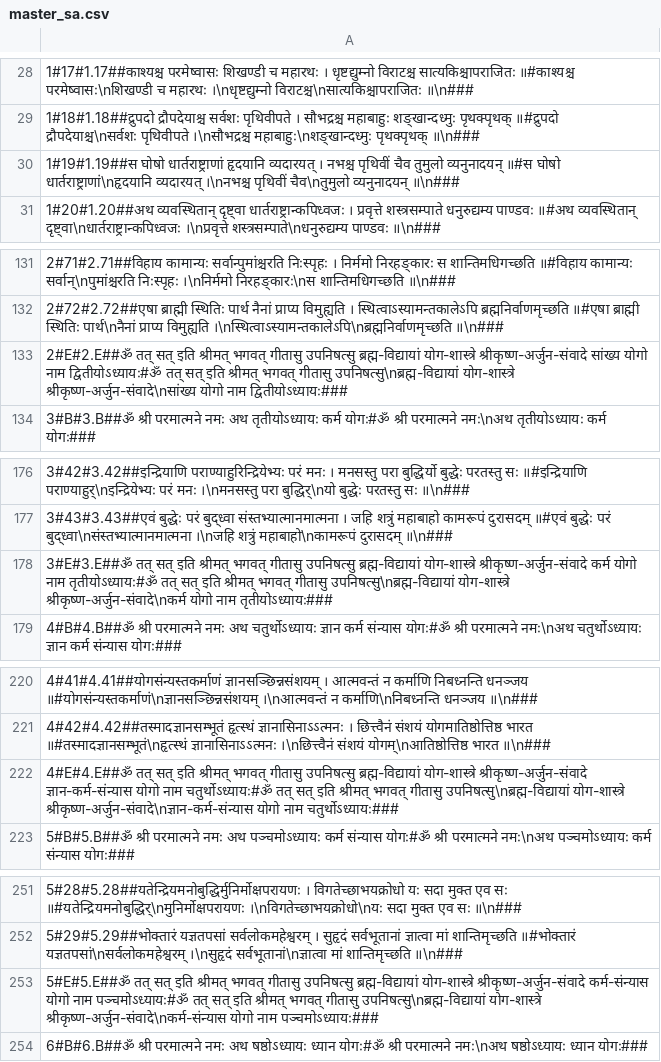
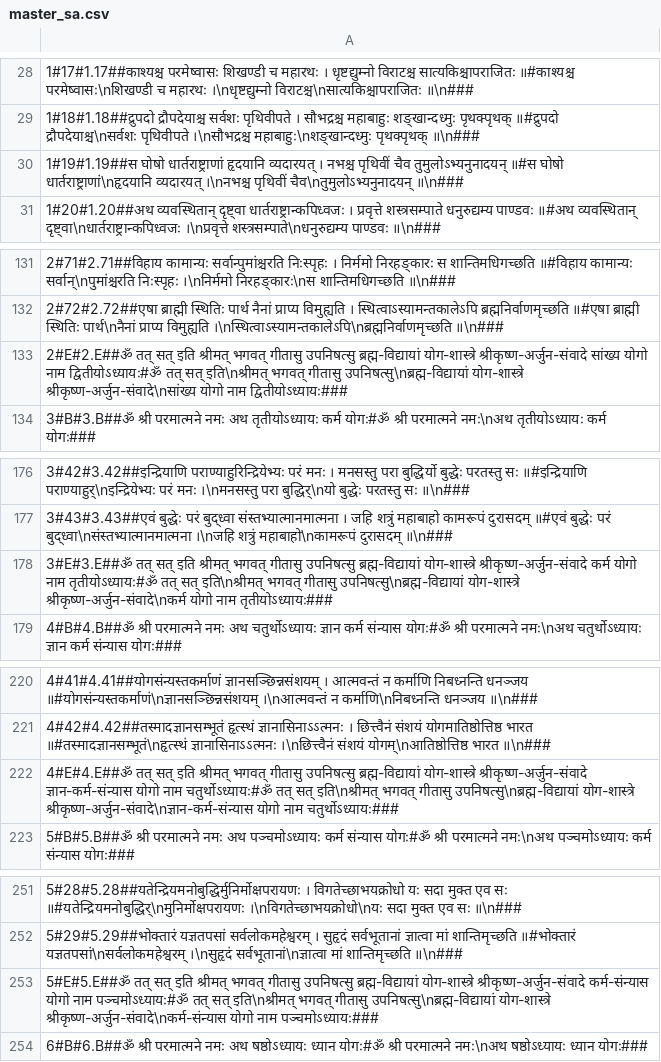
Before and after one commit to lotsgj/gita, a CSV file: data/collections/verses/bhagavad-gita/master_sa.csv, drawn as a sheet; only a part is shown, gaps mark what is left out; the diff covers the shown part only; the diff names each change by its address in the sheet, - before the commit and + after, or states it on an @@ line.

Commit message:
Complete multilingual verse content

```diff
--- a/data/collections/verses/bhagavad-gita/master_sa.csv
+++ b/data/collections/verses/bhagavad-gita/master_sa.csv
-A30: …पृथिवीं चैव तुमुलो व्यनुनादयन् ॥#स घोषो धार्तराष्ट्राणां\nहृदयानि व्यदारयत् ।\nनभश्च पृथिवीं चैव\nतुमुलो व्यनुनादयन् ॥\n###
+A30: …पृथिवीं चैव तुमुलोऽभ्यनुनादयन् ॥#स घोषो धार्तराष्ट्राणां\nहृदयानि व्यदारयत् ।\nनभश्च पृथिवीं चैव\nतुमुलोऽभ्यनुनादयन् ॥\n###
-A133: …तत् सत् इति श्रीमत् भगवत् गीतासु…
+A133: …तत् सत् इति\nश्रीमत् भगवत् गीतासु…
-A178: …तत् सत् इति श्रीमत् भगवत् गीतासु…
+A178: …तत् सत् इति\nश्रीमत् भगवत् गीतासु…
-A222: …तत् सत् इति श्रीमत् भगवत् गीतासु…
+A222: …तत् सत् इति\nश्रीमत् भगवत् गीतासु…
-A253: …तत् सत् इति श्रीमत् भगवत् गीतासु…
+A253: …तत् सत् इति\nश्रीमत् भगवत् गीतासु…
```
Also changed, not shown: 13 edited cells elsewhere in this file, 3 other files.
